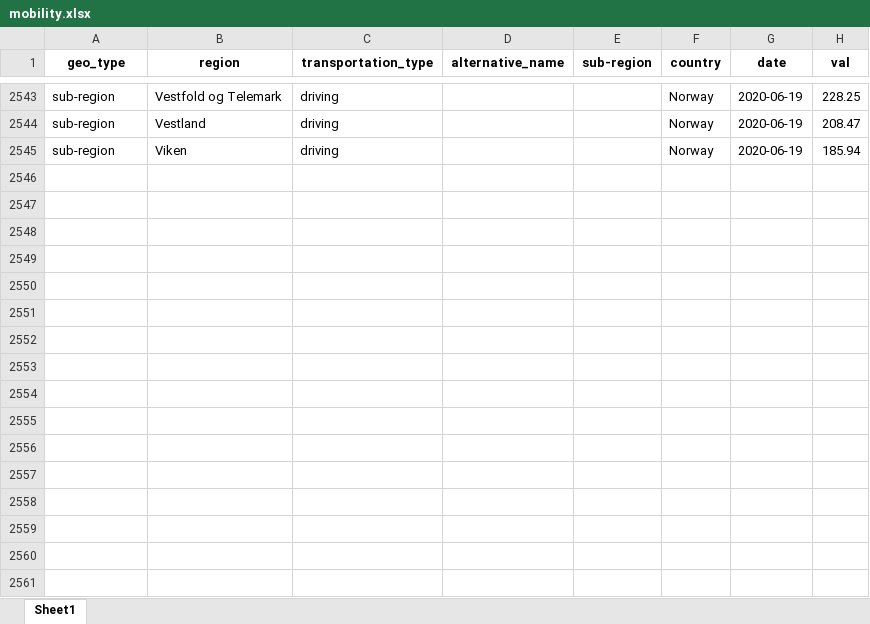
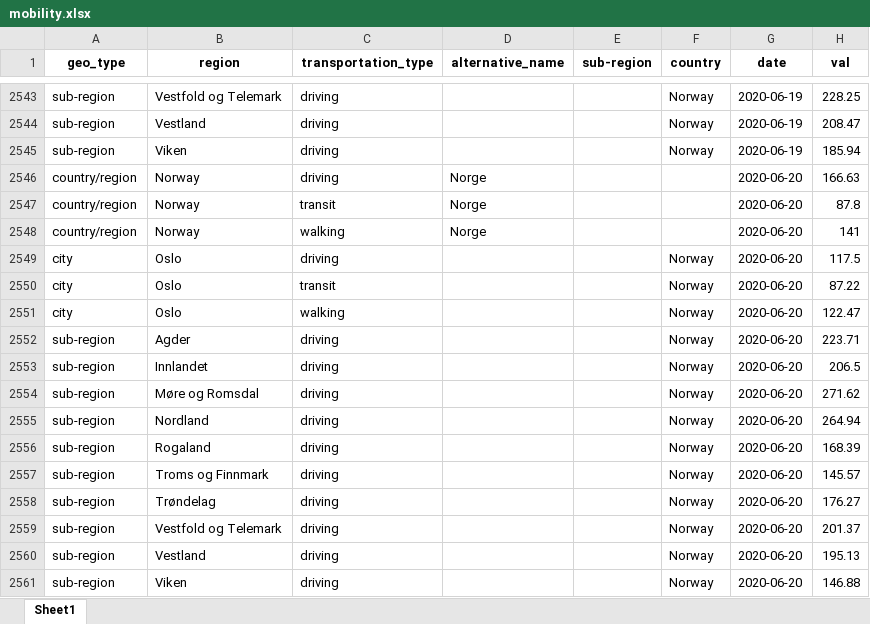
Before and after one commit to thohan88/covid19-nor-data, an Excel workbook: data/20_mobility/apple/mobility.xlsx, sheet Sheet1, drawn as a sheet; only a part is shown, gaps mark what is left out; values as stored, in another font and other column widths than the file's, no borders; the diff names each change by its address in the sheet, - before the commit and + after, or states it on an @@ line.

```diff
--- a/data/20_mobility/apple/mobility.xlsx (sheet Sheet1)
+++ b/data/20_mobility/apple/mobility.xlsx (sheet Sheet1)
+row 2546: country/region | Norway | driving | Norge |  |  | 2020-06-20 | 166.63
+row 2547: country/region | Norway | transit | Norge |  |  | 2020-06-20 | 87.8
+row 2548: country/region | Norway | walking | Norge |  |  | 2020-06-20 | 141
+row 2549: city | Oslo | driving |  |  | Norway | 2020-06-20 | 117.5
+row 2550: city | Oslo | transit |  |  | Norway | 2020-06-20 | 87.22
+row 2551: city | Oslo | walking |  |  | Norway | 2020-06-20 | 122.47
+row 2552: sub-region | Agder | driving |  |  | Norway | 2020-06-20 | 223.71
+row 2553: sub-region | Innlandet | driving |  |  | Norway | 2020-06-20 | 206.5
+row 2554: sub-region | Møre og Romsdal | driving |  |  | Norway | 2020-06-20 | 271.62
+row 2555: sub-region | Nordland | driving |  |  | Norway | 2020-06-20 | 264.94
+row 2556: sub-region | Rogaland | driving |  |  | Norway | 2020-06-20 | 168.39
+row 2557: sub-region | Troms og Finnmark | driving |  |  | Norway | 2020-06-20 | 145.57
+row 2558: sub-region | Trøndelag | driving |  |  | Norway | 2020-06-20 | 176.27
+row 2559: sub-region | Vestfold og Telemark | driving |  |  | Norway | 2020-06-20 | 201.37
+row 2560: sub-region | Vestland | driving |  |  | Norway | 2020-06-20 | 195.13
+row 2561: sub-region | Viken | driving |  |  | Norway | 2020-06-20 | 146.88
```
Also changed, not shown: data/01_infected/msis/municipality_and_district_wide.xlsx, data/01_infected/msis/municipality_wide.xlsx, 18 other files.
